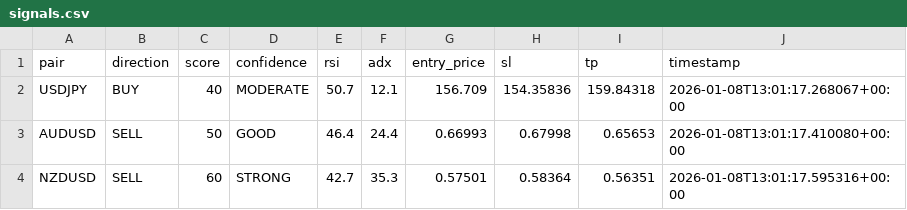
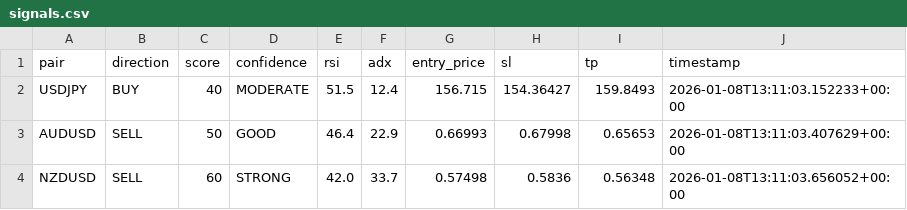
Before and after one commit to rahim-dotAI/forex-ai-models, a CSV file: signals.csv, drawn as a sheet.

```diff
--- a/signals.csv
+++ b/signals.csv
@@ -1,4 +1,4 @@
 pair,direction,score,confidence,rsi,adx,entry_price,sl,tp,timestamp
-USDJPY,BUY,40,MODERATE,50.7,12.1,156.709,154.35836,159.84318,2026-01-08T13:01:17.268067+00:00
-AUDUSD,SELL,50,GOOD,46.4,24.4,0.66993,0.67998,0.65653,2026-01-08T13:01:17.410080+00:00
-NZDUSD,SELL,60,STRONG,42.7,35.3,0.57501,0.58364,0.56351,2026-01-08T13:01:17.595316+00:00
+USDJPY,BUY,40,MODERATE,51.5,12.4,156.715,154.36427,159.8493,2026-01-08T13:11:03.152233+00:00
+AUDUSD,SELL,50,GOOD,46.4,22.9,0.66993,0.67998,0.65653,2026-01-08T13:11:03.407629+00:00
+NZDUSD,SELL,60,STRONG,42.0,33.7,0.57498,0.5836,0.56348,2026-01-08T13:11:03.656052+00:00
```
Also changed, not shown: 2 other files.
